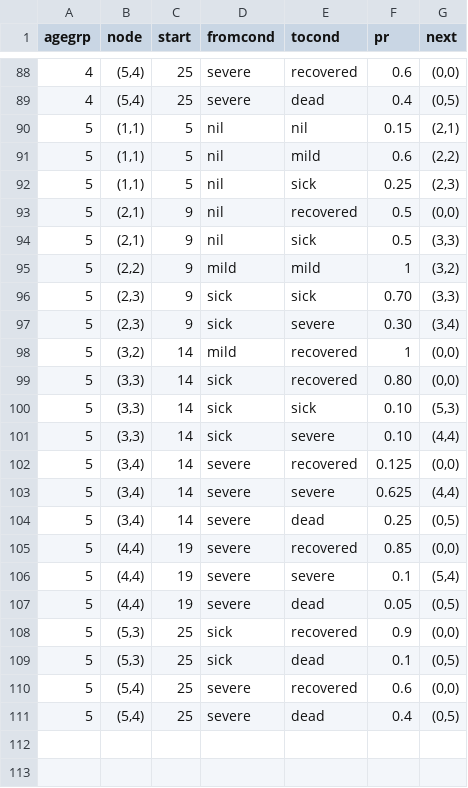
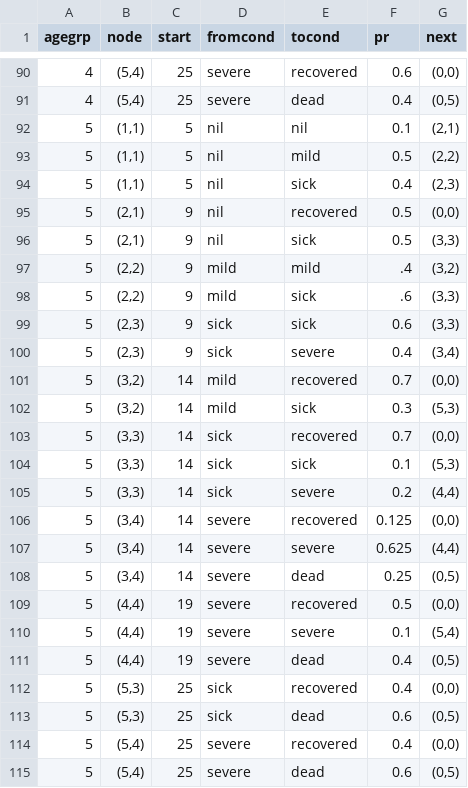
Before and after one commit to lewisl/CovidSim, a CSV file: parameters/dec_tree_all_25.csv, drawn as a sheet; only a part is shown, gaps mark what is left out; the diff covers the shown part only.

```diff
--- a/parameters/dec_tree_all_25.csv
+++ b/parameters/dec_tree_all_25.csv
@@ -90,3 +92,3 @@
-5,"(1,1)",5,nil,nil,0.15,"(2,1)"
-5,"(1,1)",5,nil,mild,0.6,"(2,2)"
-5,"(1,1)",5,nil,sick,0.25,"(2,3)"
+5     ,"(1,1)",5    ,nil     ,nil      ,0.1 ,"(2,1)"
+5     ,"(1,1)",5    ,nil     ,mild     ,0.5  ,"(2,2)"
+5     ,"(1,1)",5    ,nil     ,sick     ,0.4 ,"(2,3)"
@@ -95,7 +97,9 @@
-5,"(2,2)",9,mild,mild,1,"(3,2)"
-5,"(2,3)",9,sick,sick,0.70,"(3,3)"
-5,"(2,3)",9,sick,severe,0.30,"(3,4)"
-5,"(3,2)",14,mild,recovered,1,"(0,0)"
-5,"(3,3)",14,sick,recovered,0.80,"(0,0)"
-5,"(3,3)",14,sick,sick,0.10,"(5,3)"
-5,"(3,3)",14,sick,severe,0.10,"(4,4)"
+5     ,"(2,2)",9    ,mild    ,mild     ,.4    ,"(3,2)"
+5     ,"(2,2)",9    ,mild    ,sick     ,.6    ,"(3,3)"
+5     ,"(2,3)",9    ,sick    ,sick     ,0.6   ,"(3,3)"
+5     ,"(2,3)",9    ,sick    ,severe   ,0.4   ,"(3,4)"
+5     ,"(3,2)",14   ,mild    ,recovered,0.7    ,"(0,0)"
+5     ,"(3,2)",14   ,mild    ,sick     ,0.3    ,"(5,3)"
+5     ,"(3,3)",14   ,sick    ,recovered,0.7 ,"(0,0)"
+5     ,"(3,3)",14   ,sick    ,sick     ,0.1 ,"(5,3)"
+5     ,"(3,3)",14   ,sick    ,severe   ,0.2 ,"(4,4)"
@@ -105 +109 @@
-5,"(4,4)",19,severe,recovered,0.85,"(0,0)"
+5     ,"(4,4)",19   ,severe  ,recovered,0.5 ,"(0,0)"
@@ -107,5 +111,5 @@
-5,"(4,4)",19,severe,dead,0.05,"(0,5)"
-5,"(5,3)",25,sick,recovered,0.9,"(0,0)"
-5,"(5,3)",25,sick,dead,0.1,"(0,5)"
-5,"(5,4)",25,severe,recovered,0.6,"(0,0)"
-5,"(5,4)",25,severe,dead,0.4,"(0,5)"
+5     ,"(4,4)",19   ,severe  ,dead     ,0.4 ,"(0,5)"
+5     ,"(5,3)",25   ,sick    ,recovered,0.4  ,"(0,0)"
+5     ,"(5,3)",25   ,sick    ,dead     ,0.6  ,"(0,5)"
+5     ,"(5,4)",25   ,severe  ,recovered,0.4  ,"(0,0)"
+5     ,"(5,4)",25   ,severe  ,dead     ,0.6  ,"(0,5)"
```
Also changed, not shown: 2 added rows and 46 edited cells elsewhere in this file, 4 other files.
